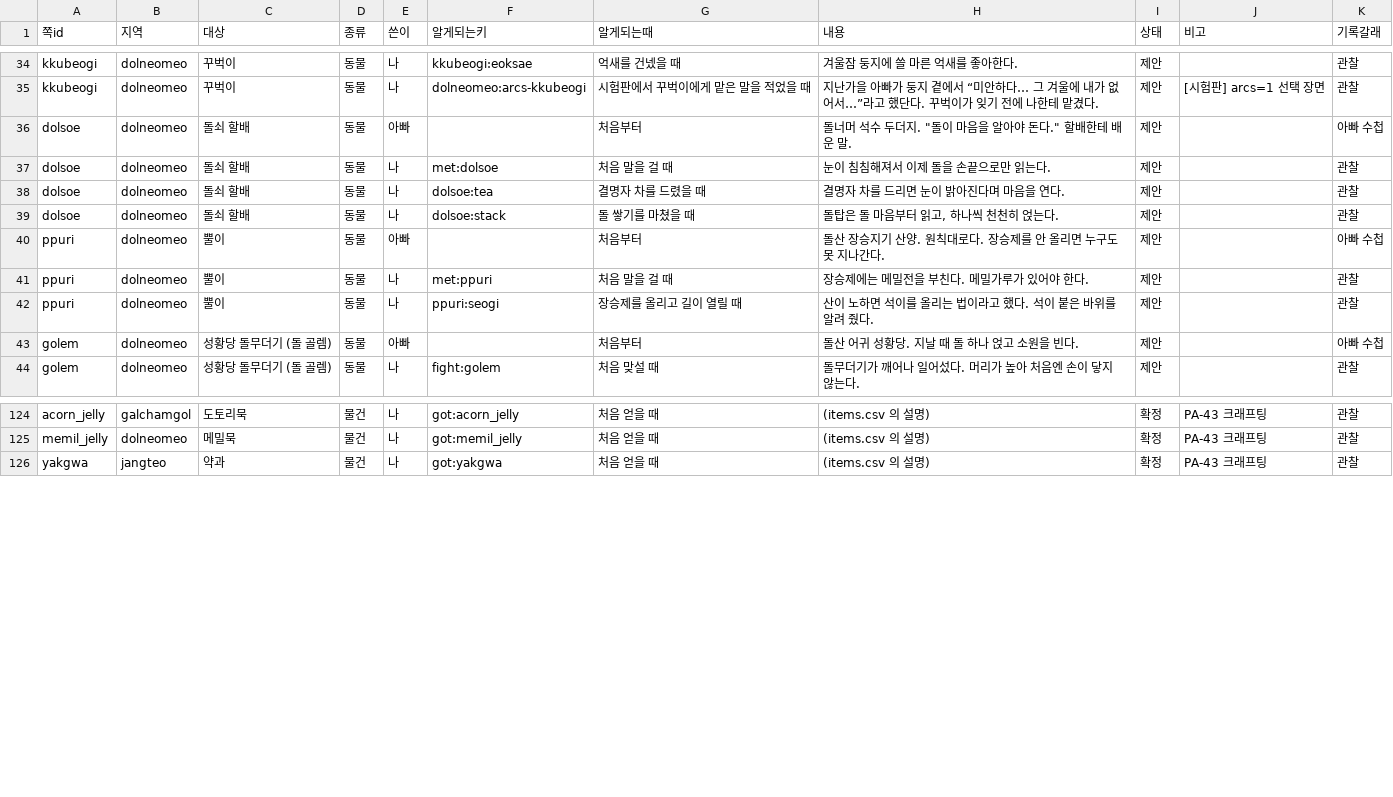
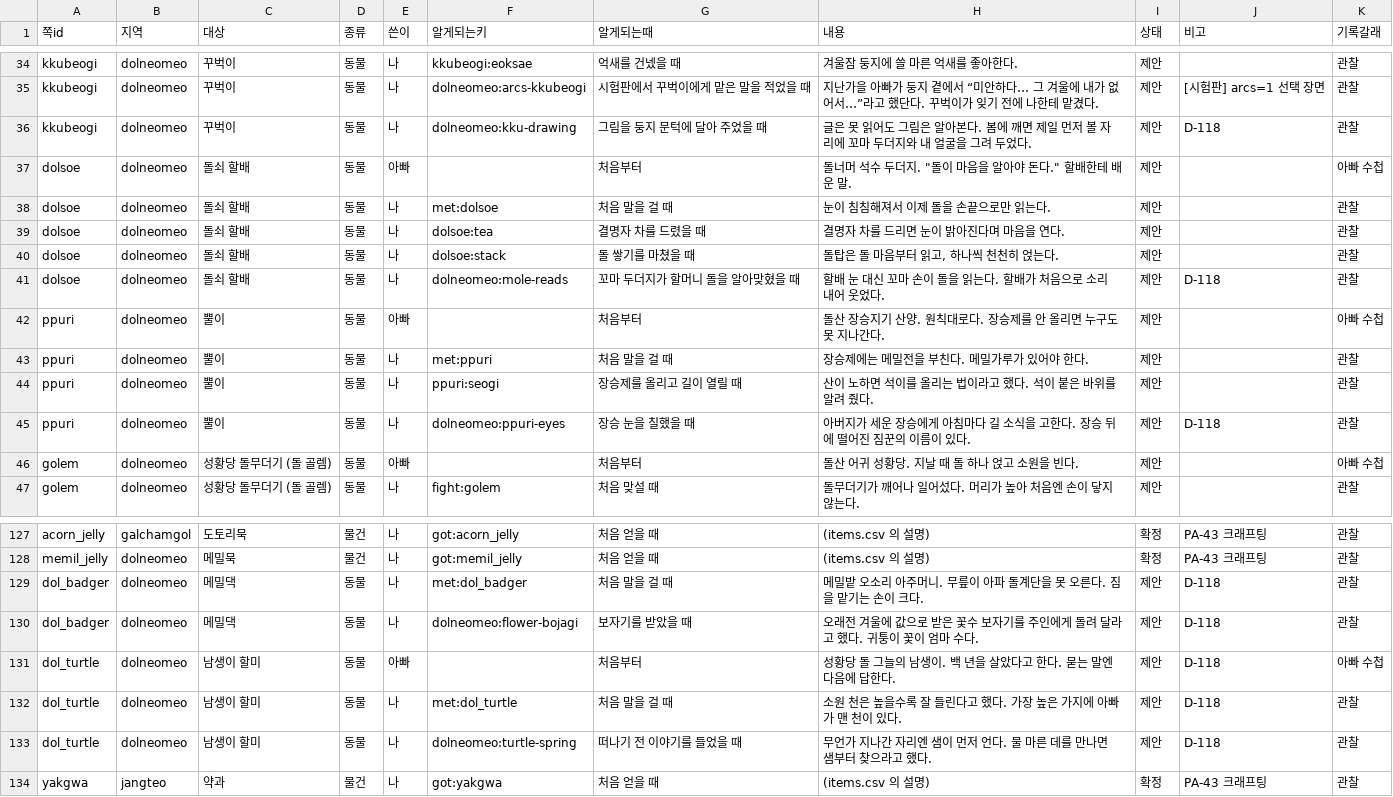
Before and after one commit to MATTTTJ/PACKOON, a CSV file: design/data/notebook.csv, drawn as a sheet; only a part is shown, gaps mark what is left out; the diff names each change by its address in the sheet, - before the commit and + after, or states it on an @@ line.

```diff
--- a/design/data/notebook.csv
+++ b/design/data/notebook.csv
+row 36: kkubeogi | dolneomeo | 꾸벅이 | 동물 | 나 | dolneomeo:kku-drawing | 그림을 둥지 문턱에 달아 주었을 때 | 글은 못 읽어도 그림은 알아본다. 봄에 깨면 제일 먼저 볼 자리에 꼬마 두더지와 내 얼굴을 그려 두었다. | 제안 | D-118 | 관찰
+row 41: dolsoe | dolneomeo | 돌쇠 할배 | 동물 | 나 | dolneomeo:mole-reads | 꼬마 두더지가 할머니 돌을 알아맞혔을 때 | 할배 눈 대신 꼬마 손이 돌을 읽는다. 할배가 처음으로 소리 내어 웃었다. | 제안 | D-118 | 관찰
+row 45: ppuri | dolneomeo | 뿔이 | 동물 | 나 | dolneomeo:ppuri-eyes | 장승 눈을 칠했을 때 | 아버지가 세운 장승에게 아침마다 길 소식을 고한다. 장승 뒤에 떨어진 짐꾼의 이름이 있다. | 제안 | D-118 | 관찰
+row 129: dol_badger | dolneomeo | 메밀댁 | 동물 | 나 | met:dol_badger | 처음 말을 걸 때 | 메밀밭 오소리 아주머니. 무릎이 아파 돌계단을 못 오른다. 짐을 맡기는 손이 크다. | 제안 | D-118 | 관찰
+row 130: dol_badger | dolneomeo | 메밀댁 | 동물 | 나 | dolneomeo:flower-bojagi | 보자기를 받았을 때 | 오래전 겨울에 값으로 받은 꽃수 보자기를 주인에게 돌려 달라고 했다. 귀퉁이 꽃이 엄마 수다. | 제안 | D-118 | 관찰
+row 131: dol_turtle | dolneomeo | 남생이 할미 | 동물 | 아빠 |  | 처음부터 | 성황당 돌 그늘의 남생이. 백 년을 살았다고 한다. 묻는 말엔 다음에 답한다. | 제안 | D-118 | 아빠 수첩
+row 132: dol_turtle | dolneomeo | 남생이 할미 | 동물 | 나 | met:dol_turtle | 처음 말을 걸 때 | 소원 천은 높을수록 잘 들린다고 했다. 가장 높은 가지에 아빠가 맨 천이 있다. | 제안 | D-118 | 관찰
+row 133: dol_turtle | dolneomeo | 남생이 할미 | 동물 | 나 | dolneomeo:turtle-spring | 떠나기 전 이야기를 들었을 때 | 무언가 지나간 자리엔 샘이 먼저 언다. 물 마른 데를 만나면 샘부터 찾으라고 했다. | 제안 | D-118 | 관찰
```
Also changed, not shown: design/data/decisions.csv, design/data/npcs.csv, 8 other files.
